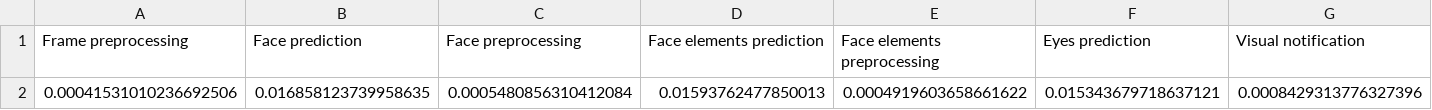
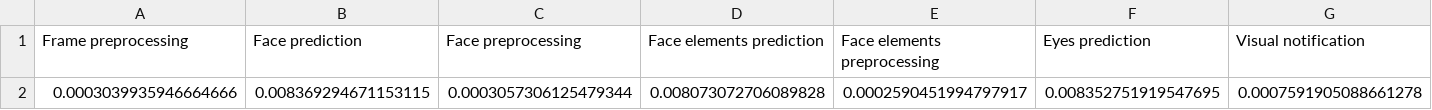
Before and after one commit to AleksaArsic/ADAS-ML-Driver-Monitoring-System, a CSV file: Project/CNN/CNN/CNN/averageTimeConsumption_0.csv, drawn as a sheet; removed rows and columns are numbered as before the commit, all else as after; the diff names each change by its address in the sheet, - before the commit and + after, or states it on an @@ line.

```diff
--- a/Project/CNN/CNN/CNN/averageTimeConsumption_0.csv
+++ b/Project/CNN/CNN/CNN/averageTimeConsumption_0.csv
-row 2: 0.00041531010236692506 | 0.016858123739958635 | 0.0005480856310412084 | 0.01593762477850013 | 0.0004919603658661622 | 0.015343679718637121 | 0.0008429313776327396
+row 2: 0.0003039935946664666 | 0.008369294671153115 | 0.0003057306125479344 | 0.008073072706089828 | 0.0002590451994797917 | 0.008352751919547695 | 0.0007591905088661278
```
Also changed, not shown: 9 other files.
